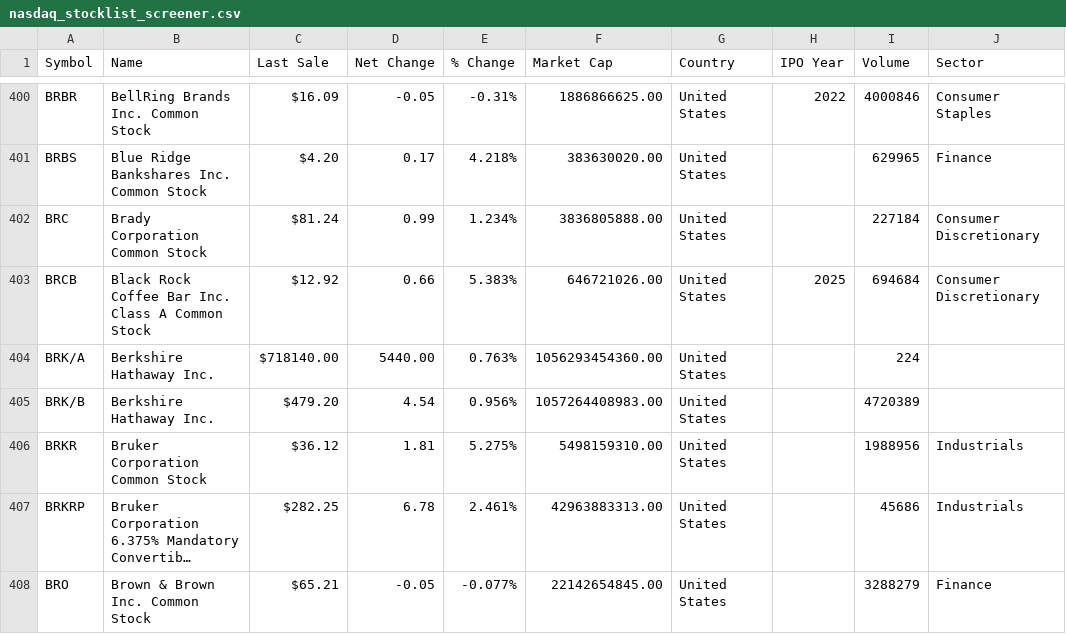
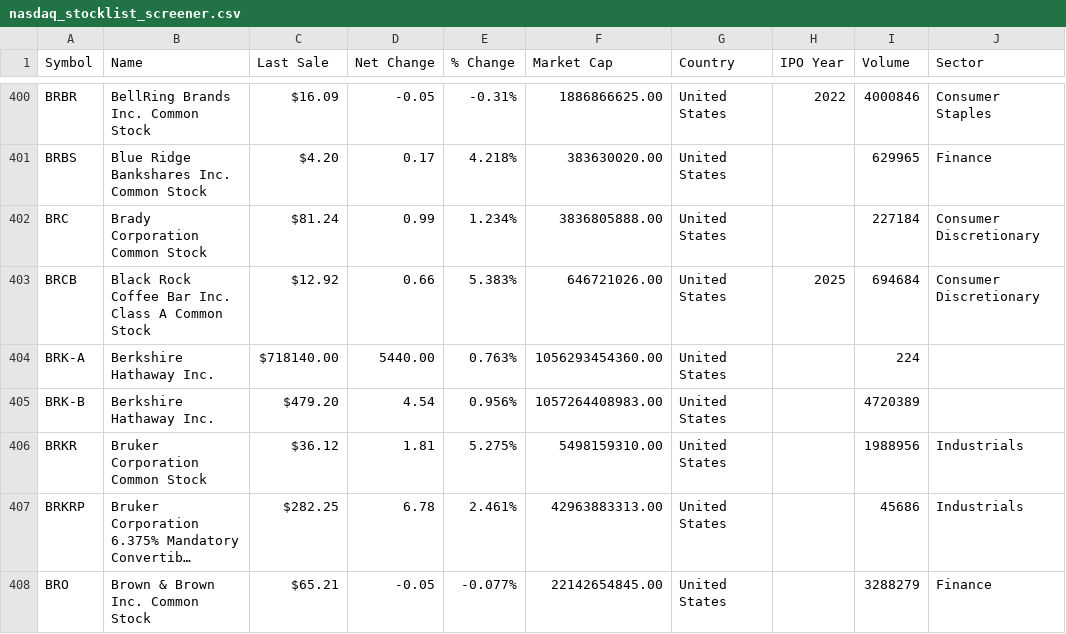
Before and after one commit to Ametrin-Yink/TradeScanner, a CSV file: nasdaq_stocklist_screener.csv, drawn as a sheet; only a part is shown, gaps mark what is left out; long unchanged cells end in …; the diff names each change by its address in the sheet, - before the commit and + after, or states it on an @@ line.

```diff
--- a/nasdaq_stocklist_screener.csv
+++ b/nasdaq_stocklist_screener.csv
-A404 (Symbol): BRK/A
+A404 (Symbol): BRK-A
-A405 (Symbol): BRK/B
+A405 (Symbol): BRK-B
```
Also changed, not shown: 40 other files.
